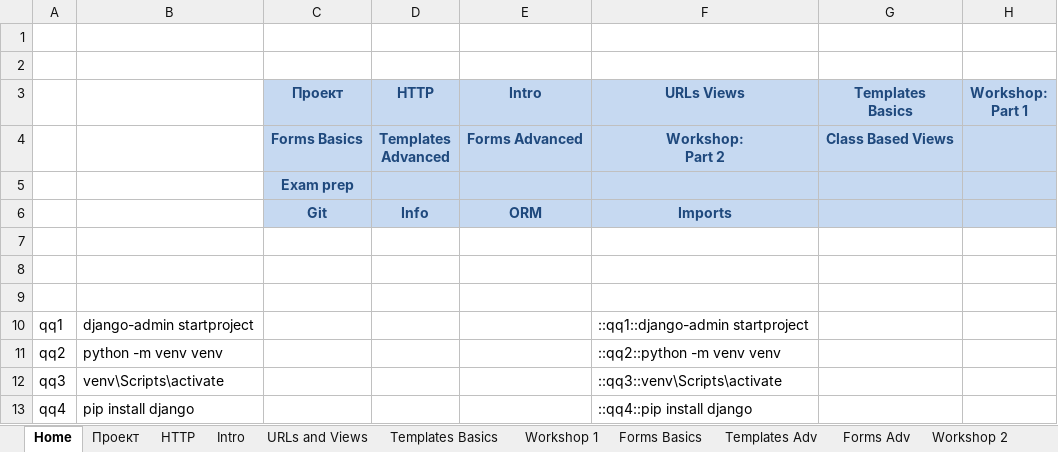
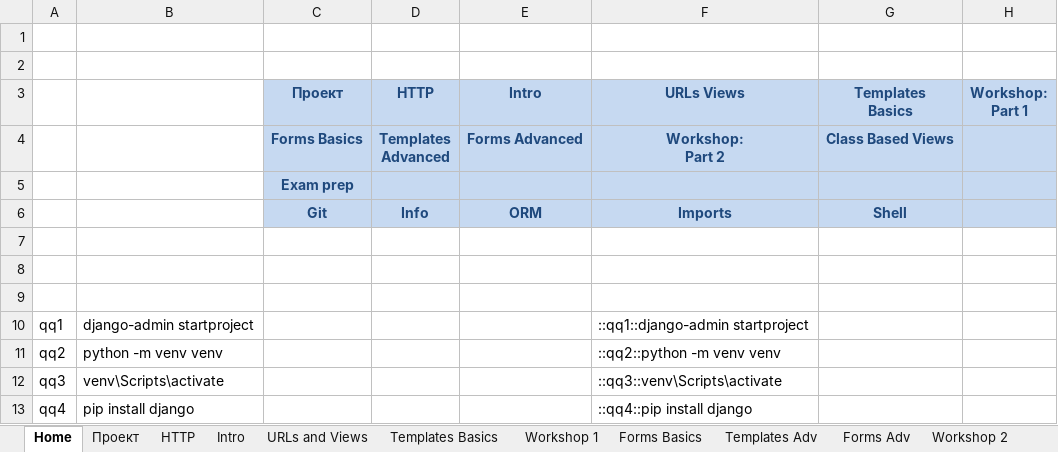
Before and after one commit to Vasil-S-Vasilev/git_test, an Excel workbook: Django 01.03.25.xlsx, sheet Home, drawn as a sheet; only a part is shown; values as stored, in another font and other column widths than the file's, no borders; the diff names each change by its address in the sheet, - before the commit and + after, or states it on an @@ line.

```diff
--- a/Django 01.03.25.xlsx (sheet Home)
+++ b/Django 01.03.25.xlsx (sheet Home)
-G6 (Templates Basics): (empty)
+G6 (Templates Basics): Shell
```
Also changed, not shown: sheet Проект, sheet Imports, other sheet tabs, charts or pictures.
